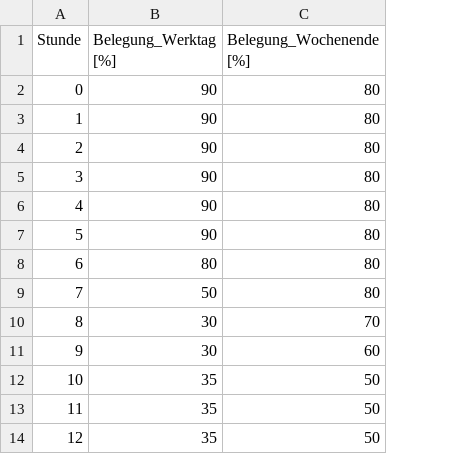
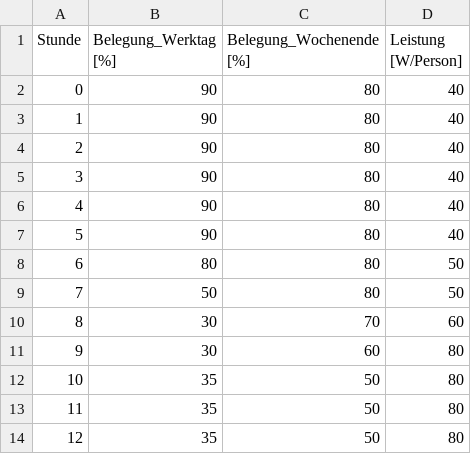
Before and after one commit to marius-coder/EKS, a CSV file: PythonApplication3/Data/Profile_PersonenGewinne.csv, drawn as a sheet; only a part is shown; the diff names each change by its address in the sheet, - before the commit and + after, or states it on an @@ line.

```diff
--- a/PythonApplication3/Data/Profile_PersonenGewinne.csv
+++ b/PythonApplication3/Data/Profile_PersonenGewinne.csv
+column D (Leistung [W/Person]), rows 2-14: 40 | 40 | 40 | 40 | 40 | 40 | 50 | 50 | 60 | 80 | 80 | 80 | 80
```
Also changed, not shown: 13 other files.
